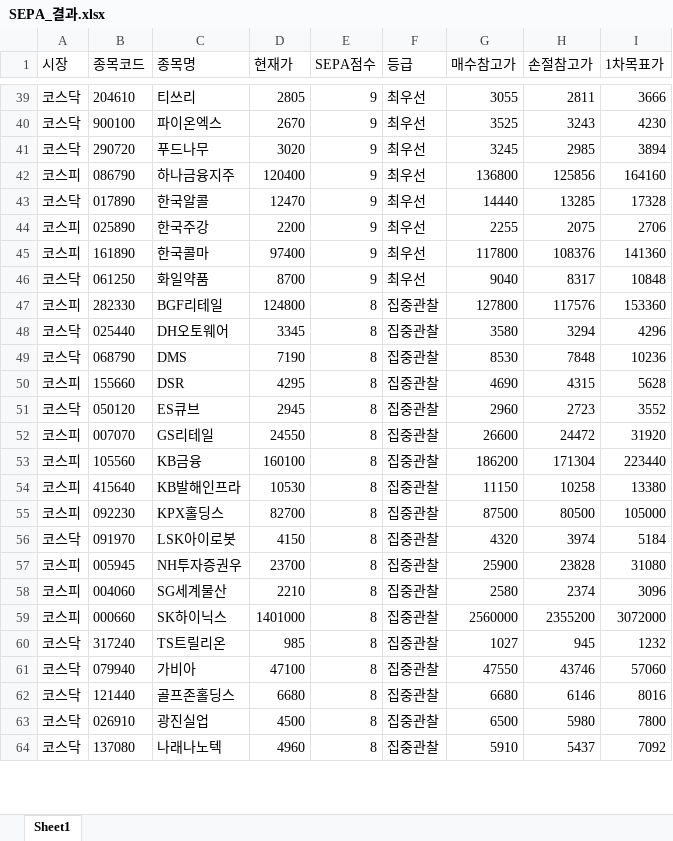
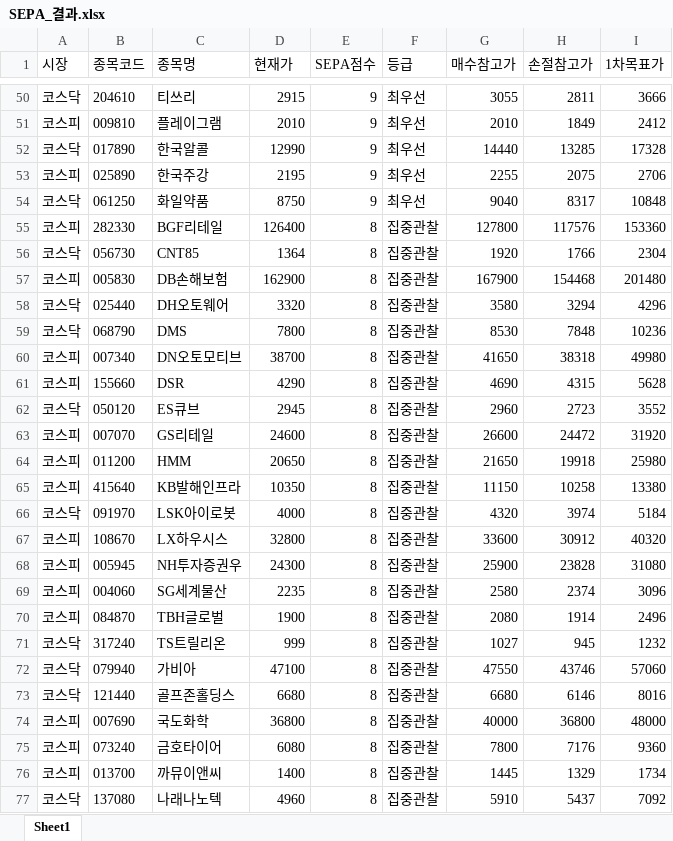
Before and after one commit to parkkeemin/sepa-scanner, an Excel workbook: SEPA_결과.xlsx, sheet Sheet1, drawn as a sheet; only a part is shown, gaps mark what is left out; values as stored, in another font and other column widths than the file's, no borders; removed rows and columns are numbered as before the commit, all else as after; the diff covers the shown part only; the diff names each change by its address in the sheet, - before the commit and + after, or states it on an @@ line.

```diff
--- a/SEPA_결과.xlsx (sheet Sheet1)
+++ b/SEPA_결과.xlsx (sheet Sheet1)
-D50 (현재가): 2805
+D50 (현재가): 2915
-row 40: 코스닥 | 900100 | 파이온엑스 | 2670 | 9 | 최우선 | 3525 | 3243 | 4230
-row 41: 코스닥 | 290720 | 푸드나무 | 3020 | 9 | 최우선 | 3245 | 2985 | 3894
-row 42: 코스피 | 086790 | 하나금융지주 | 120400 | 9 | 최우선 | 136800 | 125856 | 164160
+row 51: 코스피 | 009810 | 플레이그램 | 2010 | 9 | 최우선 | 2010 | 1849 | 2412
-D52 (현재가): 12470
+D52 (현재가): 12990
-D53 (현재가): 2200
+D53 (현재가): 2195
-row 45: 코스피 | 161890 | 한국콜마 | 97400 | 9 | 최우선 | 117800 | 108376 | 141360
-D54 (현재가): 8700
+D54 (현재가): 8750
-D55 (현재가): 124800
+D55 (현재가): 126400
+row 56: 코스닥 | 056730 | CNT85 | 1364 | 8 | 집중관찰 | 1920 | 1766 | 2304
+row 57: 코스피 | 005830 | DB손해보험 | 162900 | 8 | 집중관찰 | 167900 | 154468 | 201480
-D58 (현재가): 3345
+D58 (현재가): 3320
-D59 (현재가): 7190
+D59 (현재가): 7800
+row 60: 코스피 | 007340 | DN오토모티브 | 38700 | 8 | 집중관찰 | 41650 | 38318 | 49980
-D61 (현재가): 4295
+D61 (현재가): 4290
-D63 (현재가): 24550
+D63 (현재가): 24600
-row 53: 코스피 | 105560 | KB금융 | 160100 | 8 | 집중관찰 | 186200 | 171304 | 223440
+row 64: 코스피 | 011200 | HMM | 20650 | 8 | 집중관찰 | 21650 | 19918 | 25980
-D65 (현재가): 10530
+D65 (현재가): 10350
-row 55: 코스피 | 092230 | KPX홀딩스 | 82700 | 8 | 집중관찰 | 87500 | 80500 | 105000
-D66 (현재가): 4150
+D66 (현재가): 4000
+row 67: 코스피 | 108670 | LX하우시스 | 32800 | 8 | 집중관찰 | 33600 | 30912 | 40320
-D68 (현재가): 23700
+D68 (현재가): 24300
-D69 (현재가): 2210
+D69 (현재가): 2235
-row 59: 코스피 | 000660 | SK하이닉스 | 1401000 | 8 | 집중관찰 | 2560000 | 2355200 | 3072000
+row 70: 코스피 | 084870 | TBH글로벌 | 1900 | 8 | 집중관찰 | 2080 | 1914 | 2496
-D71 (현재가): 985
+D71 (현재가): 999
-row 63: 코스닥 | 026910 | 광진실업 | 4500 | 8 | 집중관찰 | 6500 | 5980 | 7800
+row 74: 코스피 | 007690 | 국도화학 | 36800 | 8 | 집중관찰 | 40000 | 36800 | 48000
+row 75: 코스피 | 073240 | 금호타이어 | 6080 | 8 | 집중관찰 | 7800 | 7176 | 9360
+row 76: 코스피 | 013700 | 까뮤이앤씨 | 1400 | 8 | 집중관찰 | 1445 | 1329 | 1734
```
Also changed, not shown: 74 added rows, 78 removed rows and 312 edited cells elsewhere in this sheet, 1 other file.
